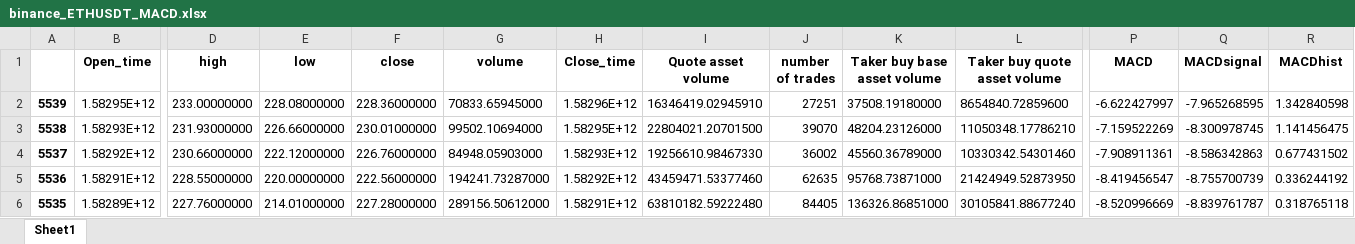
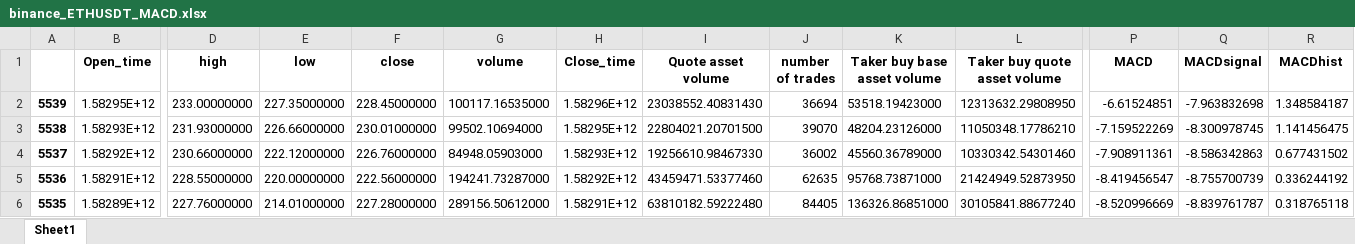
Before and after one commit to SeanHung06/BINANCE, an Excel workbook: MACD/binance_ETHUSDT_MACD.xlsx, sheet Sheet1, drawn as a sheet; only a part is shown, gaps mark what is left out; values as stored, in another font and other column widths than the file's, no borders; the diff names each change by its address in the sheet, - before the commit and + after, or states it on an @@ line.

```diff
--- a/MACD/binance_ETHUSDT_MACD.xlsx (sheet Sheet1)
+++ b/MACD/binance_ETHUSDT_MACD.xlsx (sheet Sheet1)
-E2 (low): 228.08000000
+E2 (low): 227.35000000
-F2 (close): 228.36000000
+F2 (close): 228.45000000
-G2 (volume): 70833.65945000
+G2 (volume): 100117.16535000
-I2 (Quote asset volume): 16346419.02945910
+I2 (Quote asset volume): 23038552.40831430
-J2 (number of trades): 27251
+J2 (number of trades): 36694
-K2 (Taker buy base asset volume): 37508.19180000
+K2 (Taker buy base asset volume): 53518.19423000
-L2 (Taker buy quote asset volume): 8654840.72859600
+L2 (Taker buy quote asset volume): 12313632.29808950
-P2 (MACD): -6.622427997
+P2 (MACD): -6.61524851
-Q2 (MACDsignal): -7.965268595
+Q2 (MACDsignal): -7.963832698
-R2 (MACDhist): 1.342840598
+R2 (MACDhist): 1.348584187
```
Also changed, not shown: binance_ETHUSDT_MACD.xlsx, binance_ETHUSDT_data.xlsx, 15 other files.
